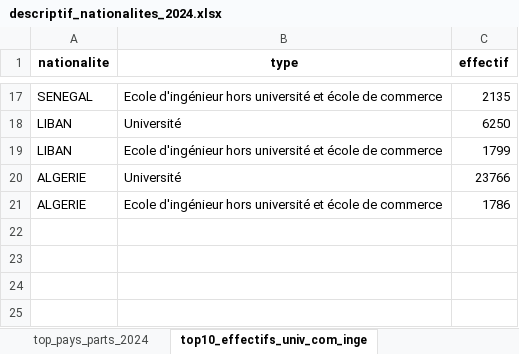
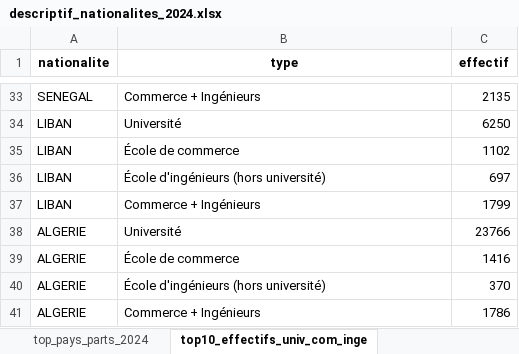
Before and after one commit to lisawls/missionJE, an Excel workbook: output/descriptif_nationalites_2024.xlsx, sheet top10_effectifs_univ_com_inge, drawn as a sheet; only a part is shown, gaps mark what is left out; values as stored, in another font and other column widths than the file's, no borders; addresses are those after the commit; the diff covers the shown part only; the diff names each change by its address in the sheet, - before the commit and + after, or states it on an @@ line.

```diff
--- a/output/descriptif_nationalites_2024.xlsx (sheet top10_effectifs_univ_com_inge)
+++ b/output/descriptif_nationalites_2024.xlsx (sheet top10_effectifs_univ_com_inge)
-B33 (type): Ecole d'ingénieur hors université et école de commerce
+B33 (type): Commerce + Ingénieurs
+row 35: LIBAN | École de commerce | 1102
+row 36: LIBAN | École d'ingénieurs (hors université) | 697
-B37 (type): Ecole d'ingénieur hors université et école de commerce
+B37 (type): Commerce + Ingénieurs
+row 39: ALGERIE | École de commerce | 1416
+row 40: ALGERIE | École d'ingénieurs (hors université) | 370
-B41 (type): Ecole d'ingénieur hors université et école de commerce
+B41 (type): Commerce + Ingénieurs
```
Also changed, not shown: 16 added rows and 7 edited cells elsewhere in this sheet, sheet top_pays_moy_mobiles, sheet top10_parts_univ_com_inge, output/descriptif_territorial.xlsx, output/mobilite_internationale_etablissements.xlsx, 9 other files.
